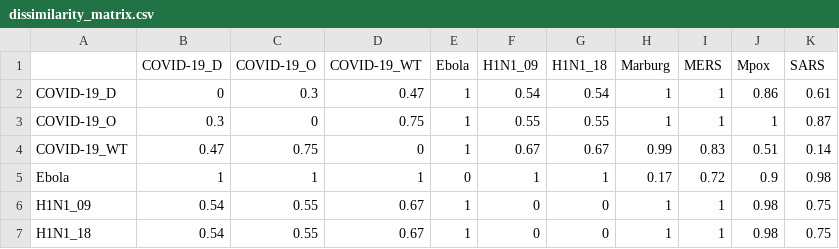
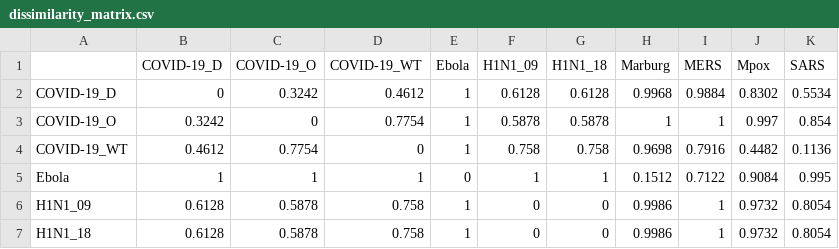
Before and after one commit to Jward2847/archetypes, a CSV file: Clustering/mcmc/Kmeans/S7_outputs/dissimilarity_matrix.csv, drawn as a sheet; only a part is shown; the diff covers the shown part only.

```diff
--- a/Clustering/mcmc/Kmeans/S7_outputs/dissimilarity_matrix.csv
+++ b/Clustering/mcmc/Kmeans/S7_outputs/dissimilarity_matrix.csv
@@ -1,7 +1,7 @@
 "","COVID-19_D","COVID-19_O","COVID-19_WT","Ebola","H1N1_09","H1N1_18","Marburg","MERS","Mpox","SARS"
-"COVID-19_D",0,0.3,0.47,1,0.54,0.54,1,1,0.86,0.61
-"COVID-19_O",0.3,0,0.75,1,0.55,0.55,1,1,1,0.87
-"COVID-19_WT",0.47,0.75,0,1,0.67,0.67,0.99,0.83,0.51,0.14
-"Ebola",1,1,1,0,1,1,0.17,0.72,0.9,0.98
-"H1N1_09",0.54,0.55,0.67,1,0,0,1,1,0.98,0.75
-"H1N1_18",0.54,0.55,0.67,1,0,0,1,1,0.98,0.75
+"COVID-19_D",0,0.3242,0.4612,1,0.6128,0.6128,0.9968,0.9884,0.8302,0.5534
+"COVID-19_O",0.3242,0,0.7754,1,0.5878,0.5878,1,1,0.997,0.854
+"COVID-19_WT",0.4612,0.7754,0,1,0.758,0.758,0.9698,0.7916,0.4482,0.1136
+"Ebola",1,1,1,0,1,1,0.1512,0.7122,0.9084,0.995
+"H1N1_09",0.6128,0.5878,0.758,1,0,0,0.9986,1,0.9732,0.8054
+"H1N1_18",0.6128,0.5878,0.758,1,0,0,0.9986,1,0.9732,0.8054
```
Also changed, not shown: 32 edited cells elsewhere in this file, Clustering/mcmc/Kmeans/S6_outputs/dissimilarity_matrix.csv, Clustering/mcmc/Kmeans/S9_outputs/coassignment_matrix.csv, 46 other files.
